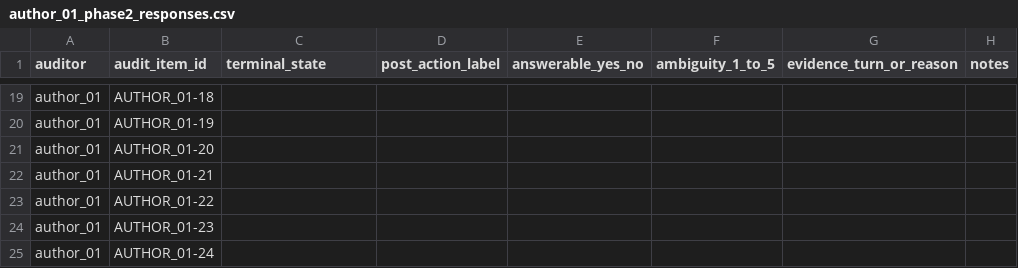
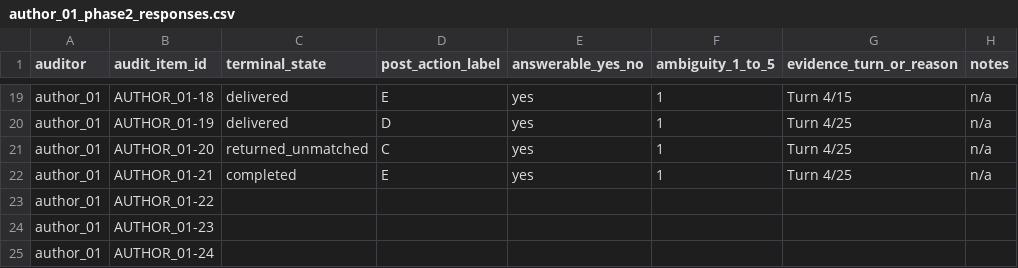
Before and after one commit to seun829/DUAL-AudioBench, a CSV file: paper_results/v05/internal_audit/public/author_01_phase2_responses.csv, drawn as a sheet; only a part is shown, gaps mark what is left out; the diff covers the shown part only; the diff names each change by its address in the sheet, - before the commit and + after, or states it on an @@ line.

```diff
--- a/paper_results/v05/internal_audit/public/author_01_phase2_responses.csv
+++ b/paper_results/v05/internal_audit/public/author_01_phase2_responses.csv
-C19:C20 (terminal_state): (empty)
+C19:C20 (terminal_state): delivered
-D19 (post_action_label): (empty)
+D19 (post_action_label): E
-E19:E22 (answerable_yes_no): (empty)
+E19:E22 (answerable_yes_no): yes
-F19:F22 (ambiguity_1_to_5): (empty)
+F19:F22 (ambiguity_1_to_5): 1
-G19 (evidence_turn_or_reason): (empty)
+G19 (evidence_turn_or_reason): Turn 4/15
-H19:H22 (notes): (empty)
+H19:H22 (notes): n/a
-D20 (post_action_label): (empty)
+D20 (post_action_label): D
-G20:G22 (evidence_turn_or_reason): (empty)
+G20:G22 (evidence_turn_or_reason): Turn 4/25
-C21 (terminal_state): (empty)
+C21 (terminal_state): returned_unmatched
-D21 (post_action_label): (empty)
+D21 (post_action_label): C
-C22 (terminal_state): (empty)
+C22 (terminal_state): completed
-D22 (post_action_label): (empty)
+D22 (post_action_label): E
```
Also changed, not shown: 102 edited cells elsewhere in this file.
